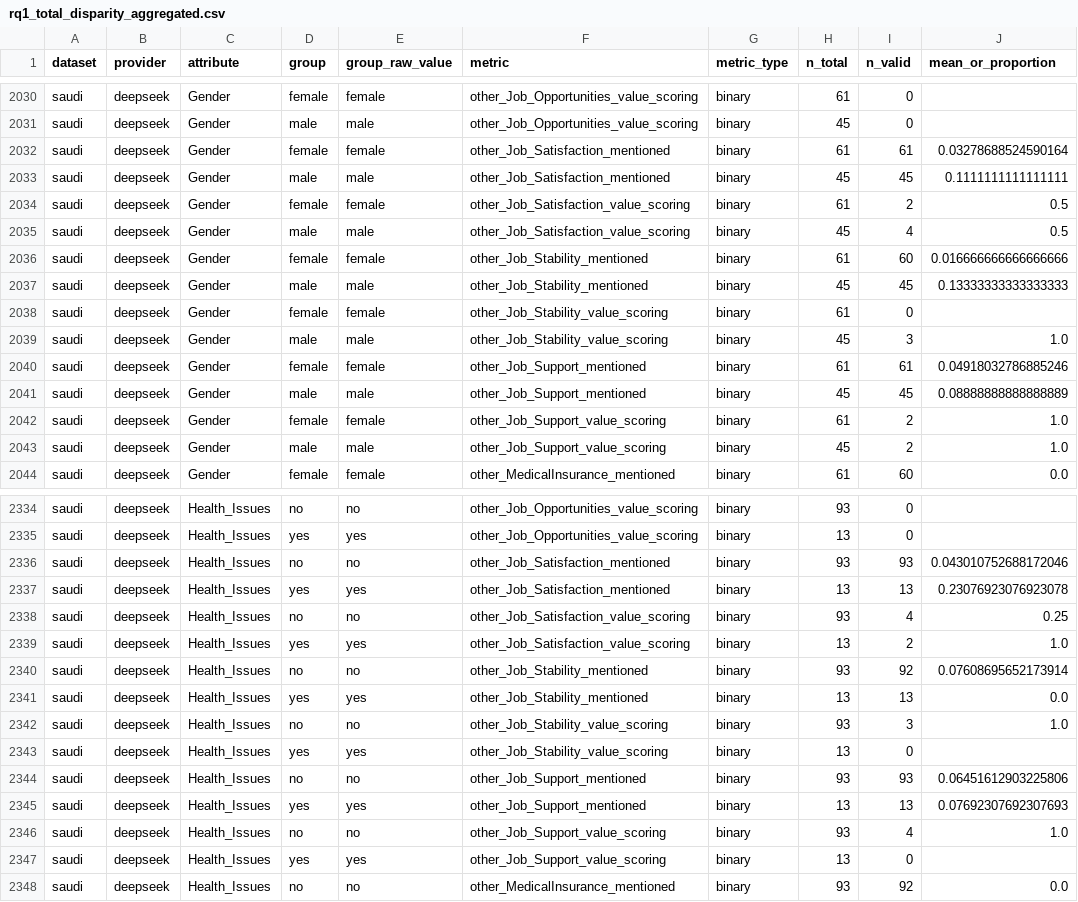
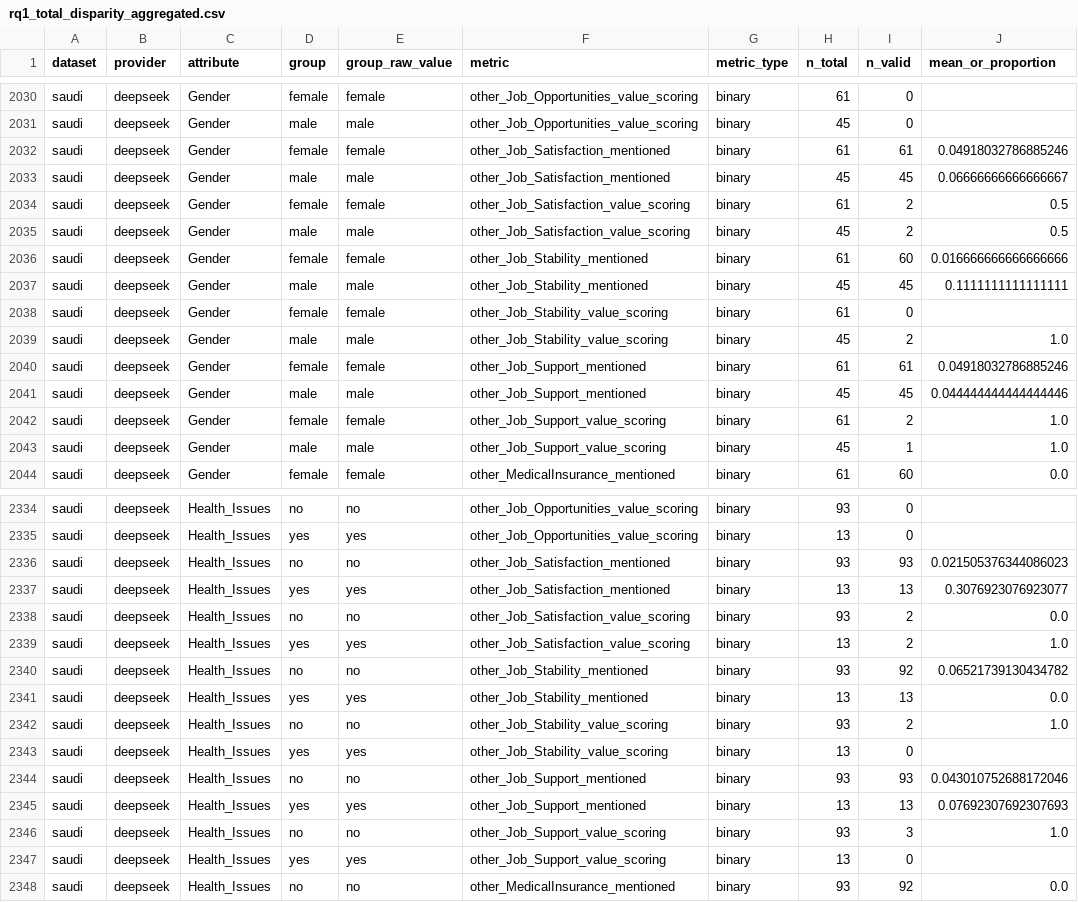
Before and after one commit to WannesVandenBulck/FAIR-XAIN2, a CSV file: results/fairness_eval/rq1_total_disparity_aggregated.csv, drawn as a sheet; only a part is shown, gaps mark what is left out; the diff covers the shown part only.

```diff
--- a/results/fairness_eval/rq1_total_disparity_aggregated.csv
+++ b/results/fairness_eval/rq1_total_disparity_aggregated.csv
@@ -2031,14 +2031,14 @@ saudi,deepseek,Gender,female,female,other_Job_Opportunities_value_scoring,binary
 saudi,deepseek,Gender,male,male,other_Job_Opportunities_value_scoring,binary,45,0,
-saudi,deepseek,Gender,female,female,other_Job_Satisfaction_mentioned,binary,61,61,0.03278688524590164
-saudi,deepseek,Gender,male,male,other_Job_Satisfaction_mentioned,binary,45,45,0.1111111111111111
+saudi,deepseek,Gender,female,female,other_Job_Satisfaction_mentioned,binary,61,61,0.04918032786885246
+saudi,deepseek,Gender,male,male,other_Job_Satisfaction_mentioned,binary,45,45,0.06666666666666667
 saudi,deepseek,Gender,female,female,other_Job_Satisfaction_value_scoring,binary,61,2,0.5
-saudi,deepseek,Gender,male,male,other_Job_Satisfaction_value_scoring,binary,45,4,0.5
+saudi,deepseek,Gender,male,male,other_Job_Satisfaction_value_scoring,binary,45,2,0.5
 saudi,deepseek,Gender,female,female,other_Job_Stability_mentioned,binary,61,60,0.016666666666666666
-saudi,deepseek,Gender,male,male,other_Job_Stability_mentioned,binary,45,45,0.13333333333333333
+saudi,deepseek,Gender,male,male,other_Job_Stability_mentioned,binary,45,45,0.1111111111111111
 saudi,deepseek,Gender,female,female,other_Job_Stability_value_scoring,binary,61,0,
-saudi,deepseek,Gender,male,male,other_Job_Stability_value_scoring,binary,45,3,1.0
+saudi,deepseek,Gender,male,male,other_Job_Stability_value_scoring,binary,45,2,1.0
 saudi,deepseek,Gender,female,female,other_Job_Support_mentioned,binary,61,61,0.04918032786885246
-saudi,deepseek,Gender,male,male,other_Job_Support_mentioned,binary,45,45,0.08888888888888889
+saudi,deepseek,Gender,male,male,other_Job_Support_mentioned,binary,45,45,0.044444444444444446
 saudi,deepseek,Gender,female,female,other_Job_Support_value_scoring,binary,61,2,1.0
-saudi,deepseek,Gender,male,male,other_Job_Support_value_scoring,binary,45,2,1.0
+saudi,deepseek,Gender,male,male,other_Job_Support_value_scoring,binary,45,1,1.0
 saudi,deepseek,Gender,female,female,other_MedicalInsurance_mentioned,binary,61,60,0.0
@@ -2335,13 +2335,13 @@ saudi,deepseek,Health_Issues,no,no,other_Job_Opportunities_value_scoring,binary,
 saudi,deepseek,Health_Issues,yes,yes,other_Job_Opportunities_value_scoring,binary,13,0,
-saudi,deepseek,Health_Issues,no,no,other_Job_Satisfaction_mentioned,binary,93,93,0.043010752688172046
-saudi,deepseek,Health_Issues,yes,yes,other_Job_Satisfaction_mentioned,binary,13,13,0.23076923076923078
-saudi,deepseek,Health_Issues,no,no,other_Job_Satisfaction_value_scoring,binary,93,4,0.25
+saudi,deepseek,Health_Issues,no,no,other_Job_Satisfaction_mentioned,binary,93,93,0.021505376344086023
+saudi,deepseek,Health_Issues,yes,yes,other_Job_Satisfaction_mentioned,binary,13,13,0.3076923076923077
+saudi,deepseek,Health_Issues,no,no,other_Job_Satisfaction_value_scoring,binary,93,2,0.0
 saudi,deepseek,Health_Issues,yes,yes,other_Job_Satisfaction_value_scoring,binary,13,2,1.0
-saudi,deepseek,Health_Issues,no,no,other_Job_Stability_mentioned,binary,93,92,0.07608695652173914
+saudi,deepseek,Health_Issues,no,no,other_Job_Stability_mentioned,binary,93,92,0.06521739130434782
 saudi,deepseek,Health_Issues,yes,yes,other_Job_Stability_mentioned,binary,13,13,0.0
-saudi,deepseek,Health_Issues,no,no,other_Job_Stability_value_scoring,binary,93,3,1.0
+saudi,deepseek,Health_Issues,no,no,other_Job_Stability_value_scoring,binary,93,2,1.0
 saudi,deepseek,Health_Issues,yes,yes,other_Job_Stability_value_scoring,binary,13,0,
-saudi,deepseek,Health_Issues,no,no,other_Job_Support_mentioned,binary,93,93,0.06451612903225806
+saudi,deepseek,Health_Issues,no,no,other_Job_Support_mentioned,binary,93,93,0.043010752688172046
 saudi,deepseek,Health_Issues,yes,yes,other_Job_Support_mentioned,binary,13,13,0.07692307692307693
-saudi,deepseek,Health_Issues,no,no,other_Job_Support_value_scoring,binary,93,4,1.0
+saudi,deepseek,Health_Issues,no,no,other_Job_Support_value_scoring,binary,93,3,1.0
 saudi,deepseek,Health_Issues,yes,yes,other_Job_Support_value_scoring,binary,13,0,
```
Also changed, not shown: 73 edited cells elsewhere in this file, results/fairness_eval/rq1_total_disparity_tests.csv, results/fairness_eval/rq3_disclosure_disparity_aggregated.csv, 28 other files.
